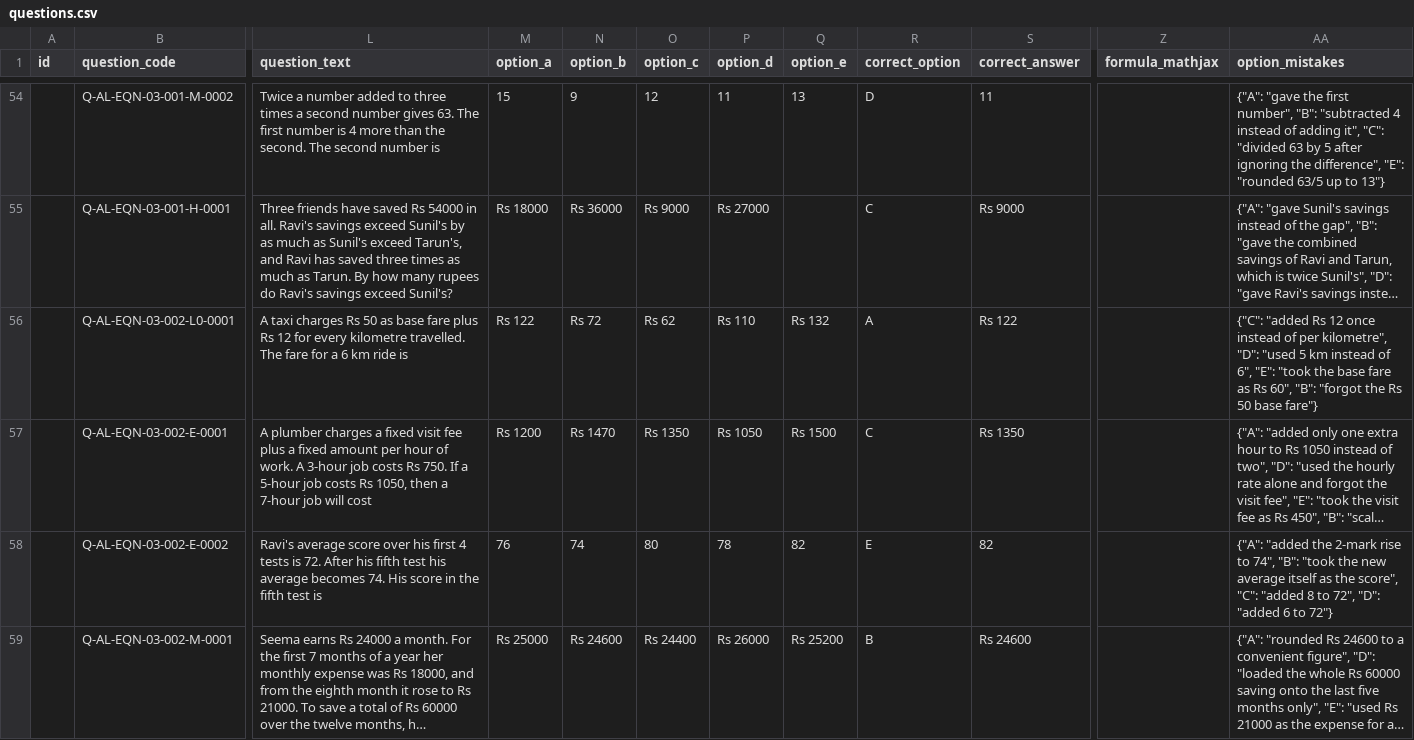
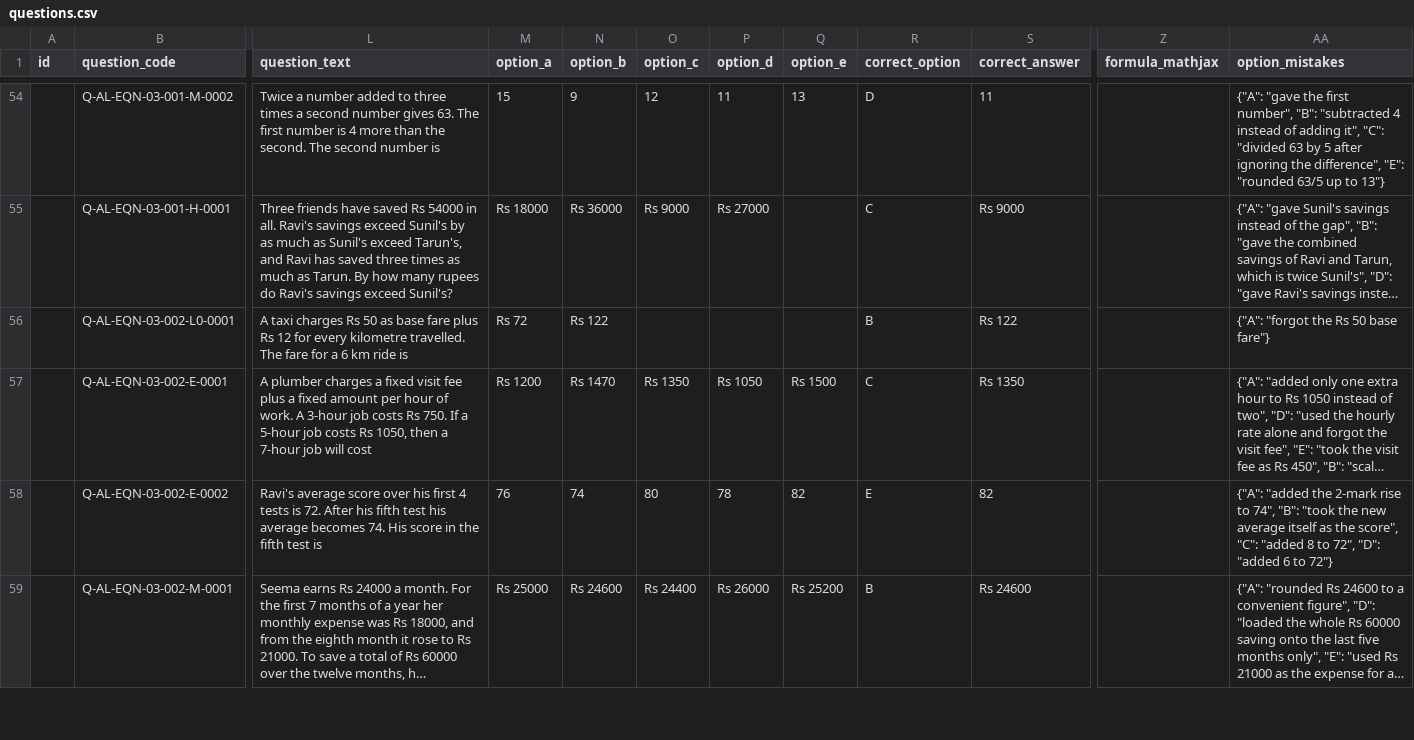
Before and after one commit to CetkingLearning/questions-universe, a CSV file: chapters/equations/questions.csv, drawn as a sheet; only a part is shown, gaps mark what is left out; long unchanged cells end in …; the diff covers the shown part only; the diff names each change by its address in the sheet, - before the commit and + after, or states it on an @@ line.

```diff
--- a/chapters/equations/questions.csv
+++ b/chapters/equations/questions.csv
-M56 (option_a): Rs 122
+M56 (option_a): Rs 72
-N56 (option_b): Rs 72
+N56 (option_b): Rs 122
-O56 (option_c): Rs 62
+O56 (option_c): (empty)
-P56 (option_d): Rs 110
+P56 (option_d): (empty)
-Q56 (option_e): Rs 132
+Q56 (option_e): (empty)
-R56 (correct_option): A
+R56 (correct_option): B
-AA56 (option_mistakes): {"C": "added Rs 12 once instead of per kilometre", "D": "used 5 km instead of 6", "E": "took the base fare as Rs 60", "B": "forgot the…
+AA56 (option_mistakes): {"A": "forgot the…
```
Also changed, not shown: 113 edited cells elsewhere in this file, chapters/quadratic/questions.csv, 3 other files.
